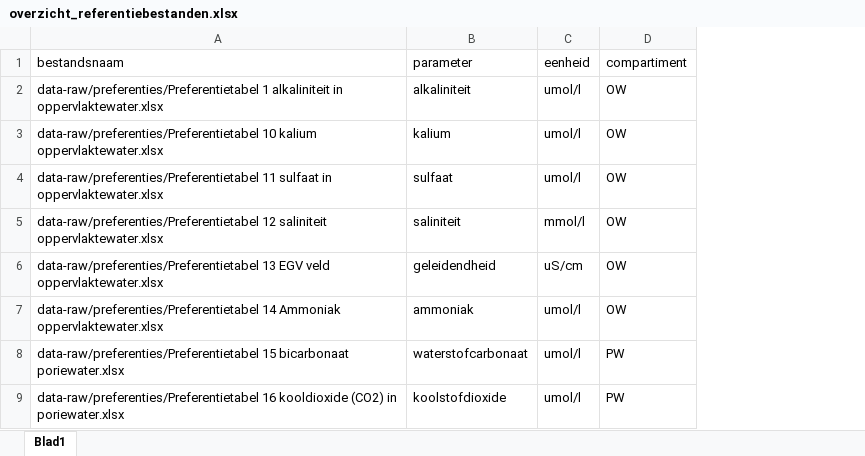
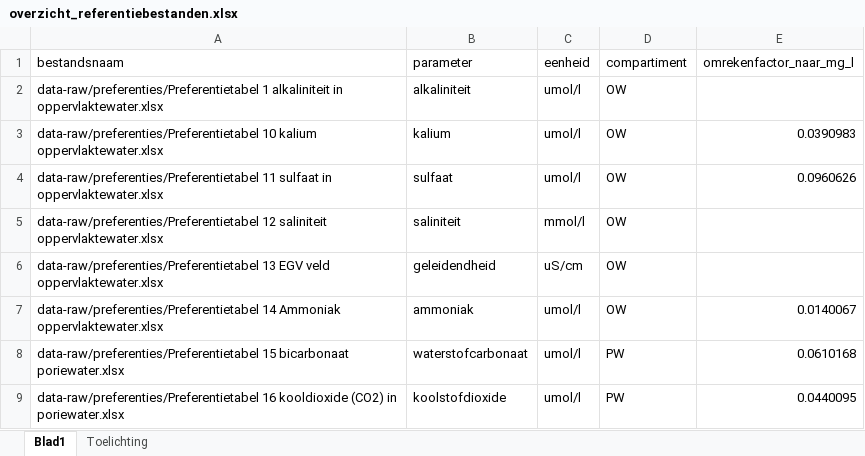
Before and after one commit to RedTent/waterplanten, an Excel workbook: data-raw/overzicht_referentiebestanden.xlsx, sheet Blad1, drawn as a sheet; only a part is shown; values as stored, in another font and other column widths than the file's, no borders; the diff names each change by its address in the sheet, - before the commit and + after, or states it on an @@ line.

Commit message:
inclusief omrekenfactoren

```diff
--- a/data-raw/overzicht_referentiebestanden.xlsx (sheet Blad1)
+++ b/data-raw/overzicht_referentiebestanden.xlsx (sheet Blad1)
+sheet tab: Toelichting
+column E (omrekenfactor_naar_mg_l), rows 3-9: 0.0390983 | 0.0960626 |  |  | 0.0140067 | 0.0610168 | 0.0440095
```
